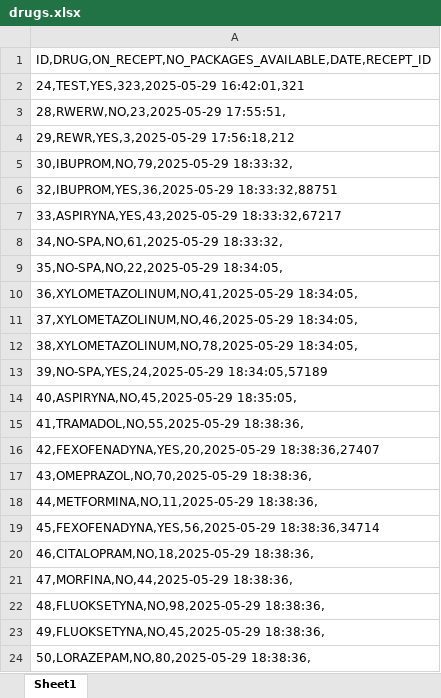
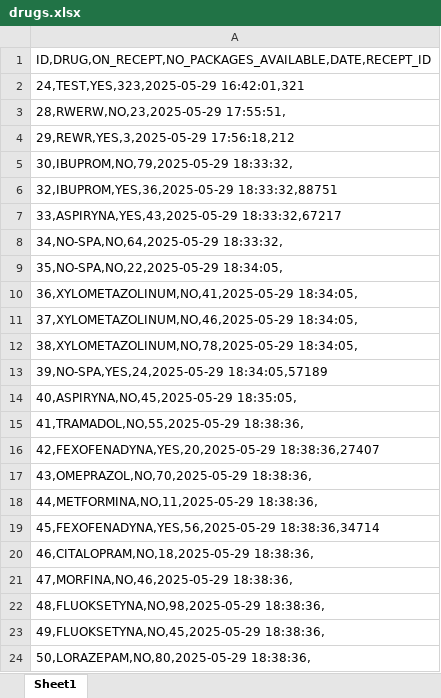
Before and after one commit to daniel22b/Pharmacy, an Excel workbook: drugs.xlsx, sheet Sheet1, drawn as a sheet; values as stored, in another font and other column widths than the file's, no borders; the diff names each change by its address in the sheet, - before the commit and + after, or states it on an @@ line.

```diff
--- a/drugs.xlsx (sheet Sheet1)
+++ b/drugs.xlsx (sheet Sheet1)
-A8: 34,NO-SPA,NO,61,2025-05-29 18:33:32,
+A8: 34,NO-SPA,NO,64,2025-05-29 18:33:32,
-A21: 47,MORFINA,NO,44,2025-05-29 18:38:36,
+A21: 47,MORFINA,NO,46,2025-05-29 18:38:36,
```
Also changed, not shown: 5 other files.
